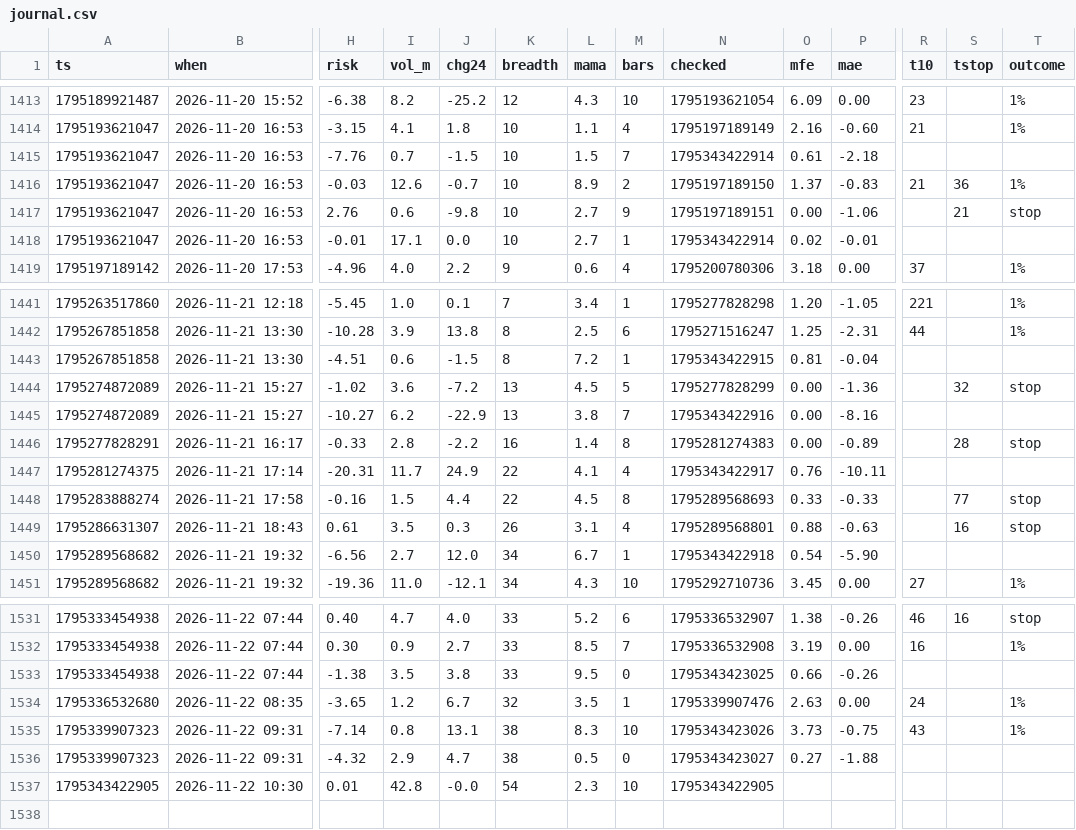
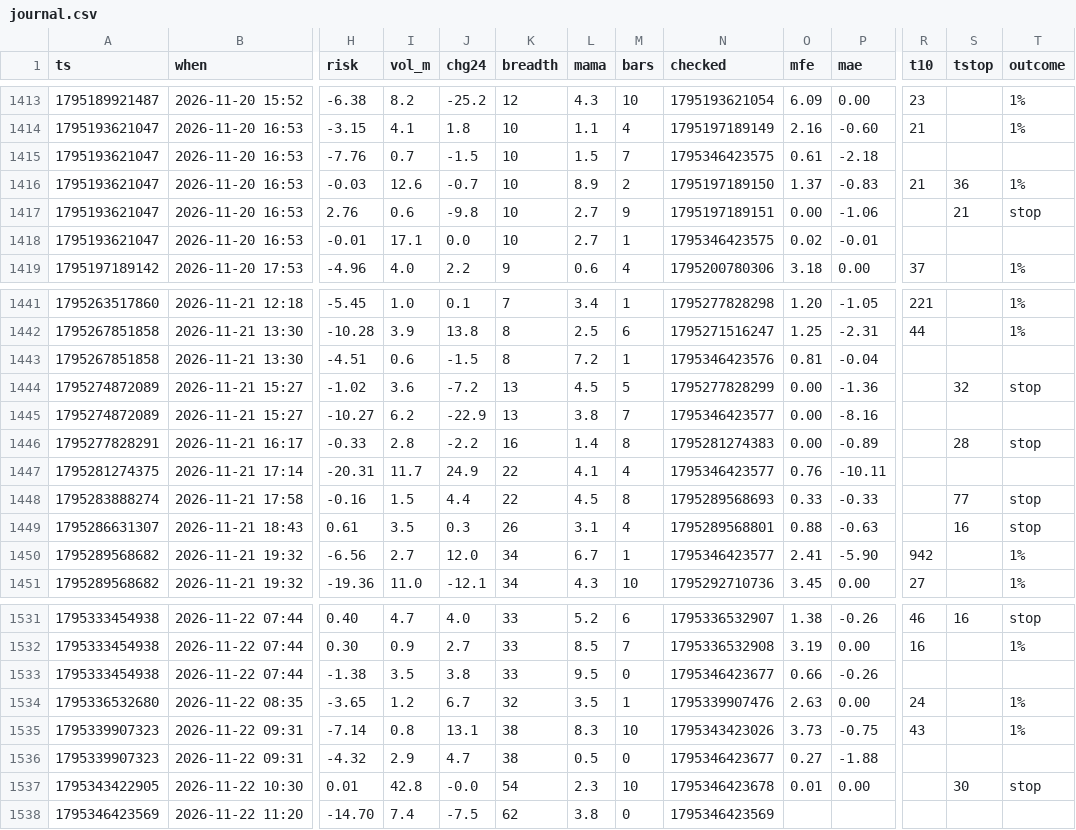
Before and after one commit to b3abderrahmane-lgtm/wissam, a CSV file: journal.csv, drawn as a sheet; only a part is shown, gaps mark what is left out; rows hold the shown columns only; the diff covers the shown part only; the diff names each change by its address in the sheet, - before the commit and + after, or states it on an @@ line.

Commit message:
settings + journal [skip ci]

```diff
--- a/journal.csv
+++ b/journal.csv
-N1415 (checked): 1795343422914
+N1415 (checked): 1795346423575
-N1418 (checked): 1795343422914
+N1418 (checked): 1795346423575
-N1443 (checked): 1795343422915
+N1443 (checked): 1795346423576
-N1445 (checked): 1795343422916
+N1445 (checked): 1795346423577
-N1447 (checked): 1795343422917
+N1447 (checked): 1795346423577
-N1450 (checked): 1795343422918
+N1450 (checked): 1795346423577
-O1450 (mfe): 0.54
+O1450 (mfe): 2.41
-R1450 (t10): (empty)
+R1450 (t10): 942
-T1450 (outcome): (empty)
+T1450 (outcome): 1%
-N1533 (checked): 1795343423025
+N1533 (checked): 1795346423677
-N1536 (checked): 1795343423027
+N1536 (checked): 1795346423677
-N1537 (checked): 1795343422905
+N1537 (checked): 1795346423678
-O1537 (mfe): (empty)
+O1537 (mfe): 0.01
-P1537 (mae): (empty)
+P1537 (mae): 0.00
-S1537 (tstop): (empty)
+S1537 (tstop): 30
-T1537 (outcome): (empty)
+T1537 (outcome): stop
+row 1538: 1795346423569 | 2026-11-22 11:20 | -14.70 | 7.4 | -7.5 | 62 | 3.8 | 0 | 1795346423569
```
Also changed, not shown: 3 edited cells elsewhere in this file.
